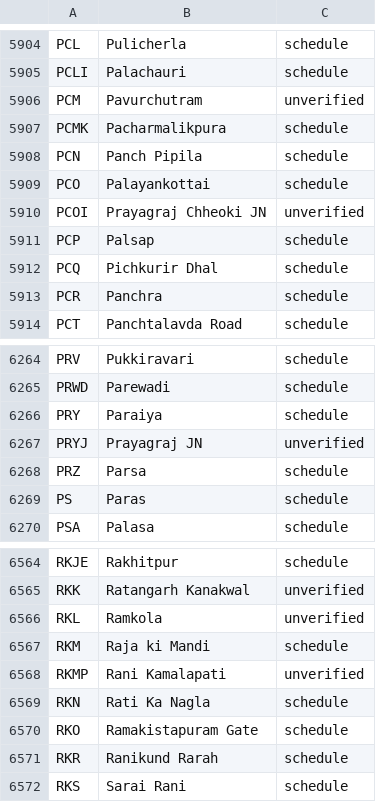
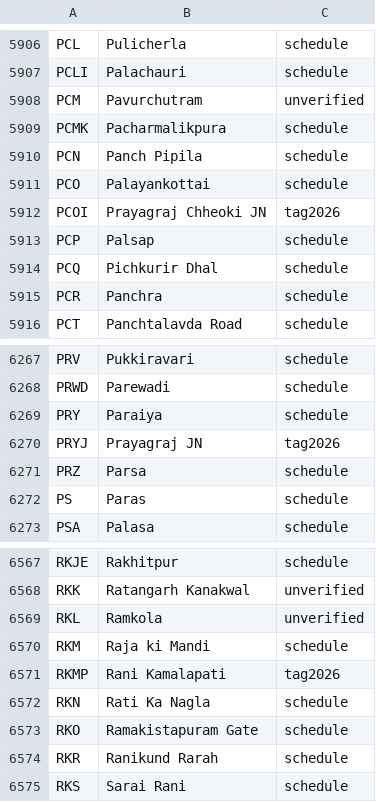
Before and after one commit to harish2k01/railwatch, a TSV file: scripts/stations-official/long-distance.tsv, drawn as a sheet; only a part is shown, gaps mark what is left out; the diff covers the shown part only.

```diff
--- a/scripts/stations-official/long-distance.tsv
+++ b/scripts/stations-official/long-distance.tsv
@@ -5909,3 +5911,3 @@ PCN	Panch Pipila	schedule
 PCO	Palayankottai	schedule
-PCOI	Prayagraj Chheoki JN	unverified
+PCOI	Prayagraj Chheoki JN	tag2026
 PCP	Palsap	schedule
@@ -6266,3 +6269,3 @@ PRWD	Parewadi	schedule
 PRY	Paraiya	schedule
-PRYJ	Prayagraj JN	unverified
+PRYJ	Prayagraj JN	tag2026
 PRZ	Parsa	schedule
@@ -6567,3 +6570,3 @@ RKL	Ramkola	unverified
 RKM	Raja ki Mandi	schedule
-RKMP	Rani Kamalapati	unverified
+RKMP	Rani Kamalapati	tag2026
 RKN	Rati Ka Nagla	schedule
```
Also changed, not shown: 3 added rows and 7 edited cells elsewhere in this file, scripts/stations-official/dropped.tsv, 3 other files.
